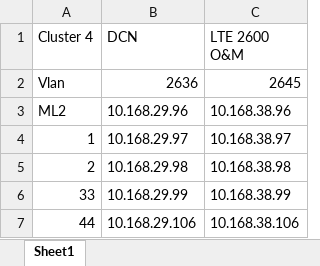
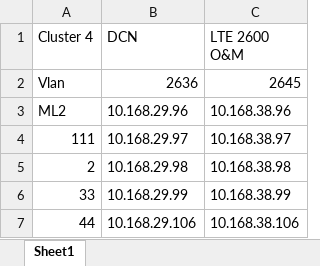
Before and after one commit to mreza120/test2, an Excel workbook: Book1.xlsx, sheet Sheet1, drawn as a sheet; values as stored, in another font and other column widths than the file's, no borders; the diff names each change by its address in the sheet, - before the commit and + after, or states it on an @@ line.

Commit message:
Add files via upload

```diff
--- a/Book1.xlsx (sheet Sheet1)
+++ b/Book1.xlsx (sheet Sheet1)
-A4 (Cluster 4): 1
+A4 (Cluster 4): 111
```
